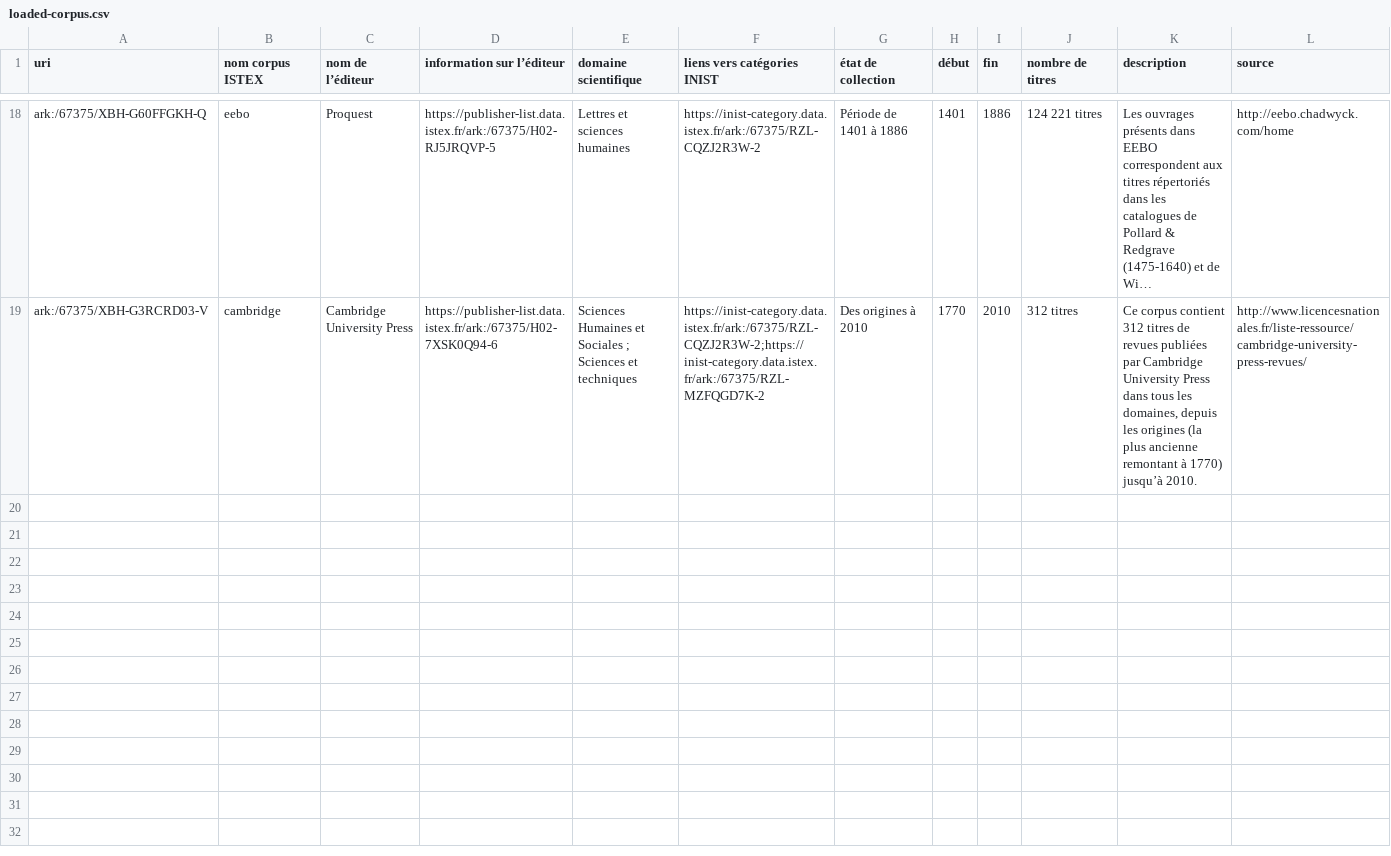
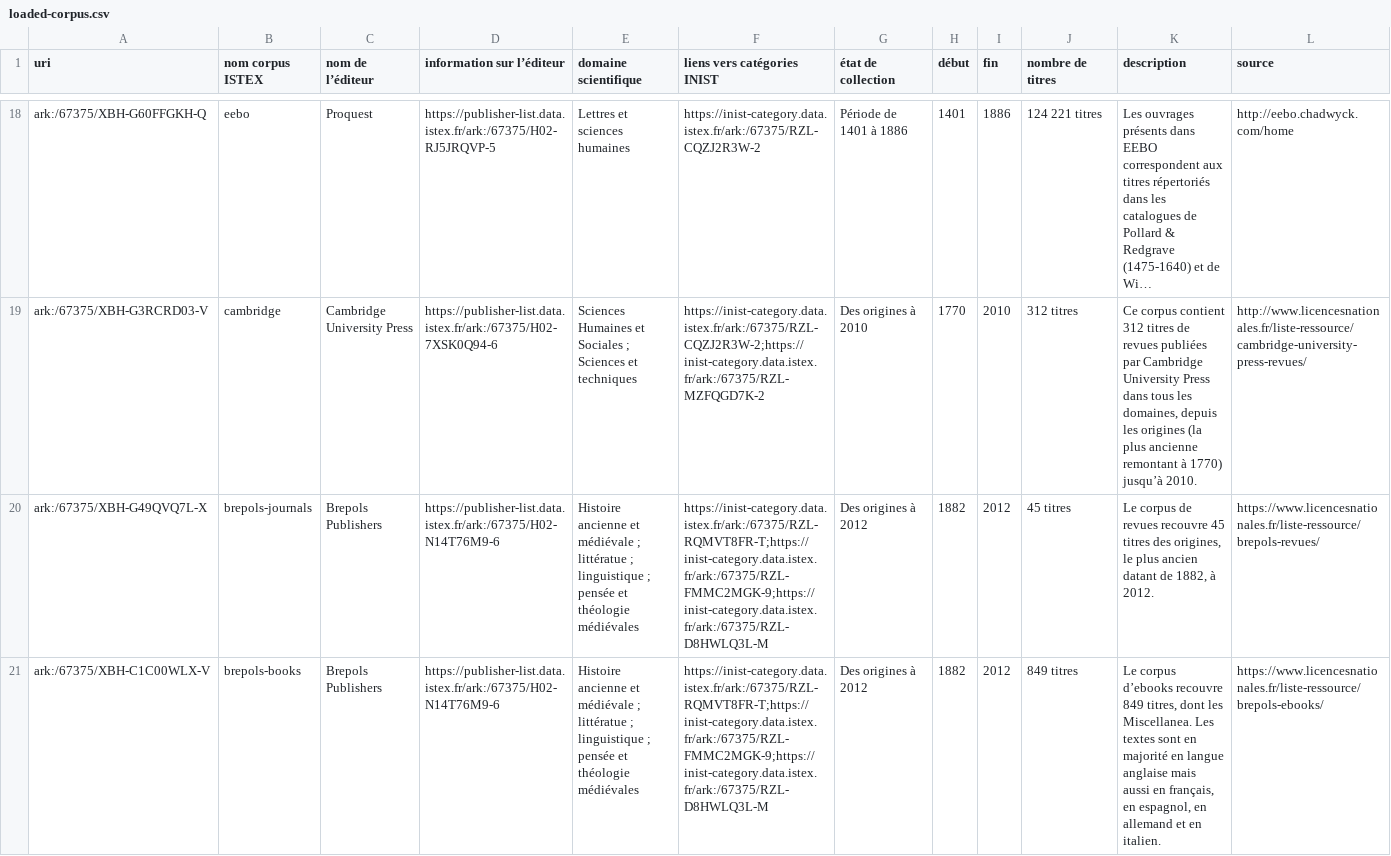
Before and after one commit to Inist-CNRS/lodex-use-cases, a CSV file: loaded-corpus/loaded-corpus.csv, drawn as a sheet; only a part is shown, gaps mark what is left out; long unchanged cells end in …; rows hold the shown columns only; the diff names each change by its address in the sheet, - before the commit and + after, or states it on an @@ line.

```diff
--- a/loaded-corpus/loaded-corpus.csv
+++ b/loaded-corpus/loaded-corpus.csv
+row 20: ark:/67375/XBH-G49QVQ7L-X | brepols-journals | Brepols Publishers | https://publisher-list.data.istex.fr/ark:/67375/H02-N14T76M9-6 | Histoire ancienne et médiévale ; littératue ; linguistique ; pensée et théologie médiévales | https://inist-category.data.istex.fr/ark:/67375/RZL-RQMVT8FR-T;https://inist-category.data.istex.fr/ark:/67375/RZL-FMMC2MGK-9;https://inist-category.data.istex.fr/ark:/67375/RZL-D8HWLQ3L-M | Des origines à 2012 | 1882 | 2012 | 45 titres | Le corpus de revues recouvre 45 titres des origines, le plus ancien datant de 1882, à 2012. | https://www.licencesnationales.fr/liste-ressource/brepols-revues/
+row 21: ark:/67375/XBH-C1C00WLX-V | brepols-books | Brepols Publishers | https://publisher-list.data.istex.fr/ark:/67375/H02-N14T76M9-6 | Histoire ancienne et médiévale ; littératue ; linguistique ; pensée et théologie médiévales | https://inist-category.data.istex.fr/ark:/67375/RZL-RQMVT8FR-T;https://inist-category.data.istex.fr/ark:/67375/RZL-FMMC2MGK-9;https://inist-category.data.istex.fr/ark:/67375/RZL-D8HWLQ3L-M | Des origines à 2012 | 1882 | 2012 | 849 titres | Le corpus d’ebooks recouvre 849 titres, dont les Miscellanea. Les textes sont en majorité en langue anglaise mais aussi en français, en espagnol, en allemand et en italien. | https://www.licencesnationales.fr/liste-ressource/brepols-ebooks/
```
Also changed, not shown: data-set/data-set.csv, enrichmenttool-list/enrichmenttool-list.csv, 11 other files.
